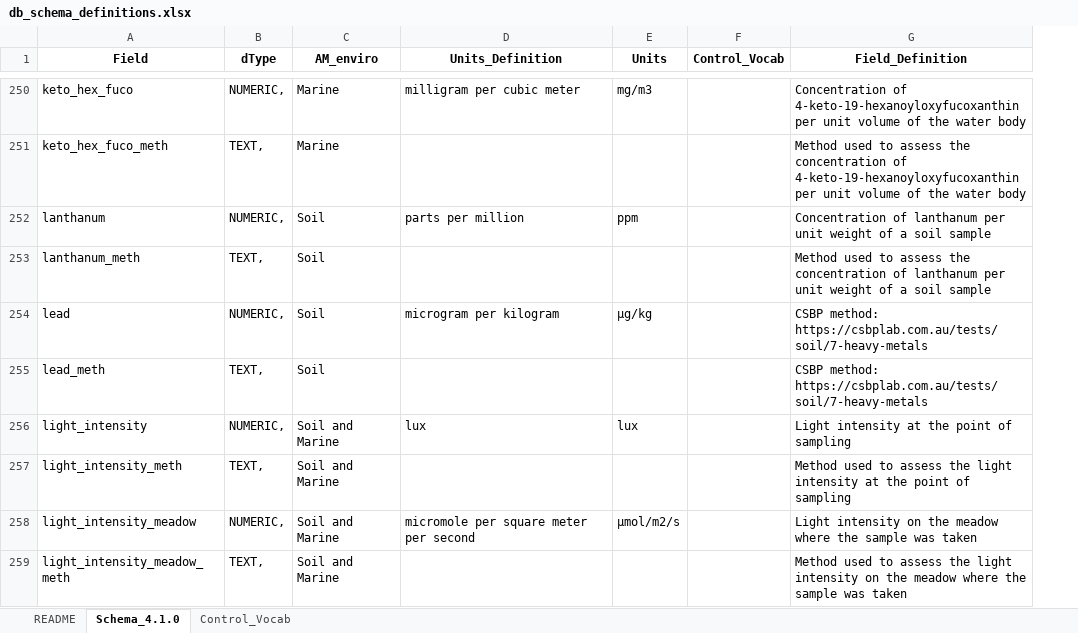
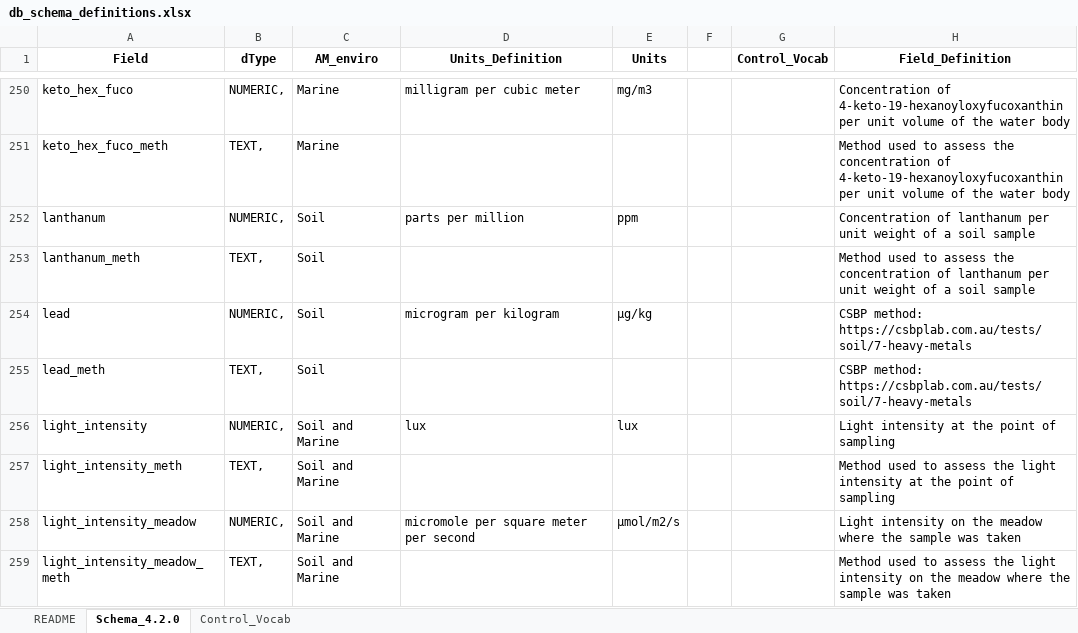
Before and after one commit to AusMicrobiome/contextualdb_doc, an Excel workbook: db_schema_definitions/db_schema_definitions.xlsx, sheet Schema_4.2.0, drawn as a sheet; only a part is shown, gaps mark what is left out; values as stored, in another font and other column widths than the file's, no borders; the diff covers the shown part only; the diff names each change by its address in the sheet, - before the commit and + after, or states it on an @@ line.

Commit message:
Upload schema 4.2.0

```diff
--- a/db_schema_definitions/db_schema_definitions.xlsx (sheet Schema_4.2.0)
+++ b/db_schema_definitions/db_schema_definitions.xlsx (sheet Schema_4.2.0)
-sheet tab: Schema_4.1.0
+sheet tab: Schema_4.2.0
+column F, empty
-E254 (Units): µg/kg
+E254 (Units): μg/kg
-E258 (Units): µmol/m2/s
+E258 (Units): μmol/m2/s
```
Also changed, not shown: 17 edited cells elsewhere in this sheet.
